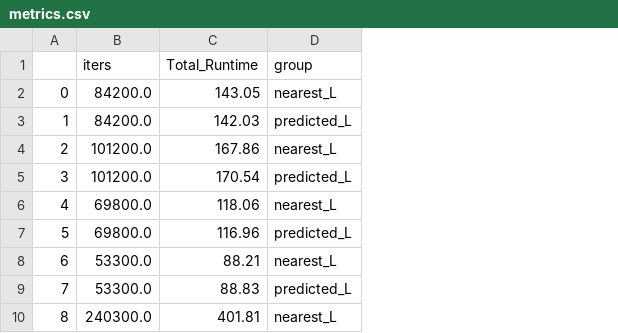
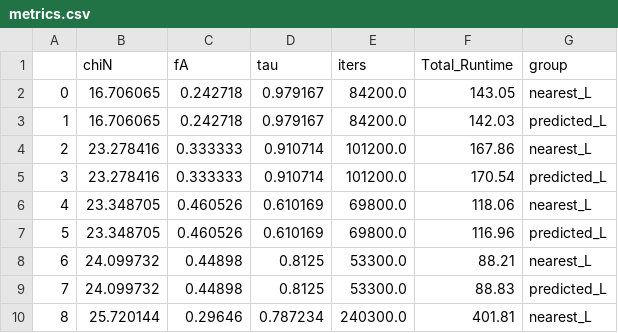
Before and after one commit to luibaraj/optimal-cell-length-selection, a CSV file: scripts/results/experiment_rslts/metrics.csv, drawn as a sheet; only a part is shown; the diff names each change by its address in the sheet, - before the commit and + after, or states it on an @@ line.

Commit message:
collect metrics push 2

```diff
--- a/scripts/results/experiment_rslts/metrics.csv
+++ b/scripts/results/experiment_rslts/metrics.csv
+column B (chiN), rows 2-10: 16.706065 | 16.706065 | 23.278416 | 23.278416 | 23.348705 | 23.348705 | 24.099732 | 24.099732 | 25.720144
+column C (fA), rows 2-10: 0.242718 | 0.242718 | 0.333333 | 0.333333 | 0.460526 | 0.460526 | 0.44898 | 0.44898 | 0.29646
+column D (tau), rows 2-10: 0.979167 | 0.979167 | 0.910714 | 0.910714 | 0.610169 | 0.610169 | 0.8125 | 0.8125 | 0.787234
```
Also changed, not shown: 1 other file.
